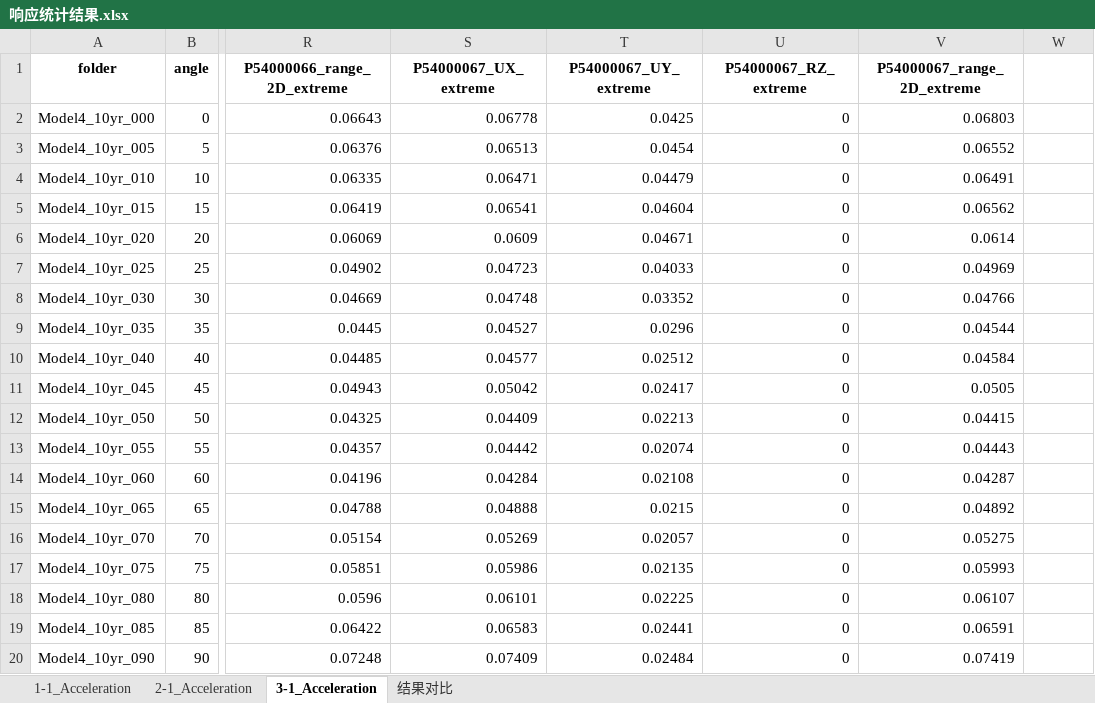
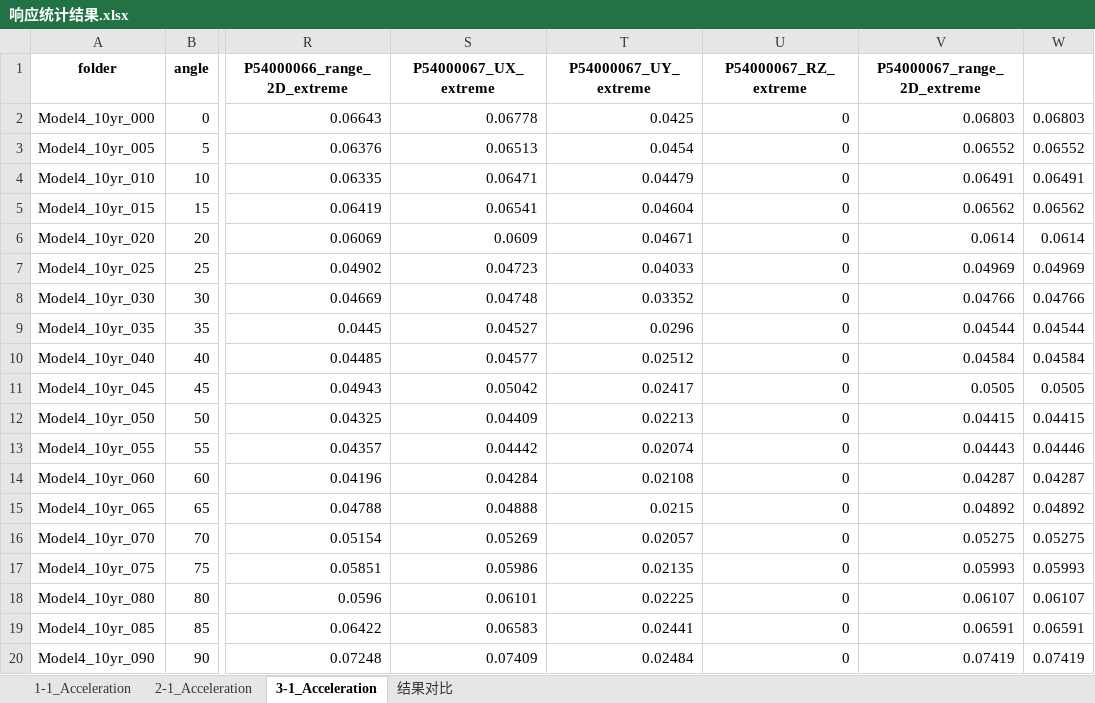
Before and after one commit to Yangjh94/corner-point-response, an Excel workbook: data/output/Timehistory_modal/响应统计结果.xlsx, sheet 3-1_Acceleration, drawn as a sheet; only a part is shown, gaps mark what is left out; values as stored, in another font and other column widths than the file's, no borders; conditional formats not drawn; the diff names each change by its address in the sheet, - before the commit and + after, or states it on an @@ line.

```diff
--- a/data/output/Timehistory_modal/响应统计结果.xlsx (sheet 3-1_Acceleration)
+++ b/data/output/Timehistory_modal/响应统计结果.xlsx (sheet 3-1_Acceleration)
-W2: (empty)
+W2: 0.06803
-W3: (empty)
+W3: 0.06552
-W4: (empty)
+W4: 0.06491
-W5: (empty)
+W5: 0.06562
-W6: (empty)
+W6: 0.0614
-W7: (empty)
+W7: 0.04969
-W8: (empty)
+W8: 0.04766
-W9: (empty)
+W9: 0.04544
-W10: (empty)
+W10: 0.04584
-W11: (empty)
+W11: 0.0505
-W12: (empty)
+W12: 0.04415
-W13: (empty)
+W13: 0.04446
-W14: (empty)
+W14: 0.04287
-W15: (empty)
+W15: 0.04892
-W16: (empty)
+W16: 0.05275
-W17: (empty)
+W17: 0.05993
-W18: (empty)
+W18: 0.06107
-W19: (empty)
+W19: 0.06591
-W20: (empty)
+W20: 0.07419
```
Also changed, not shown: sheet 结果对比, sheet 2-1_Acceleration, sheet 1-1_Acceleration, charts or pictures, 2 other files.
